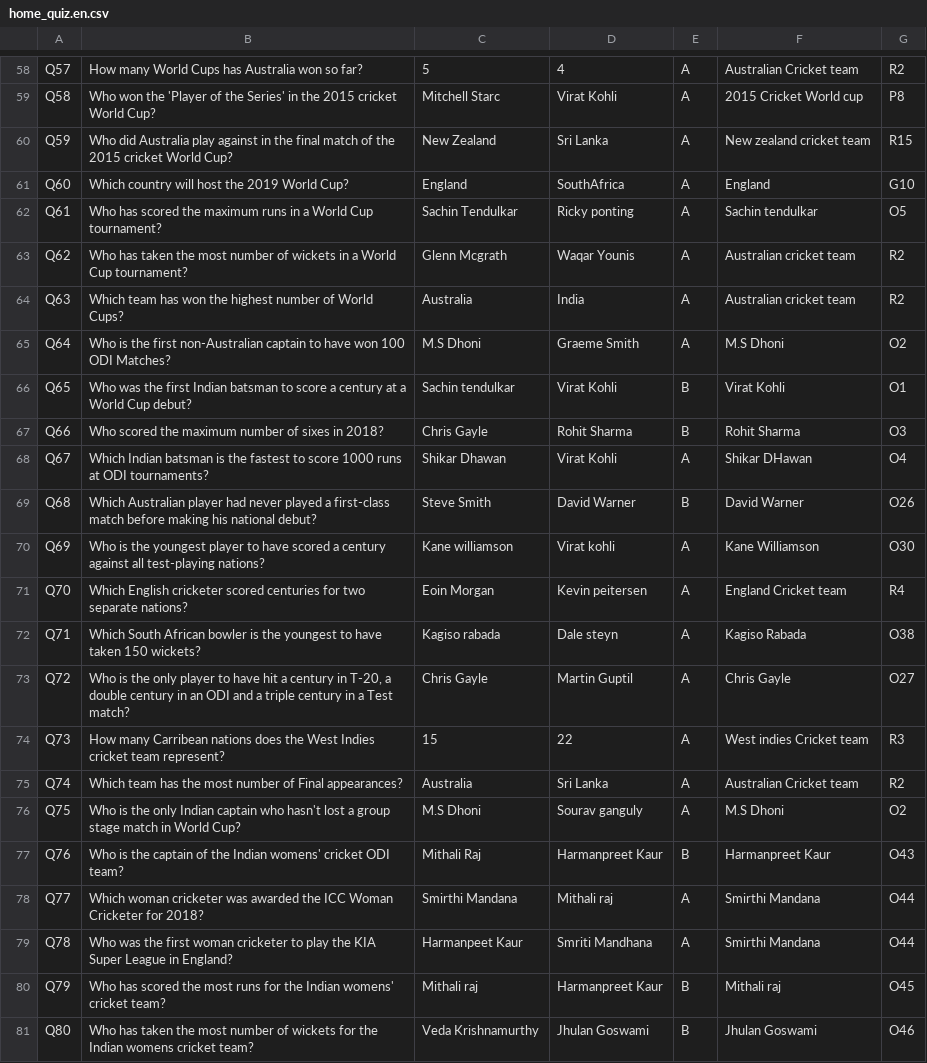
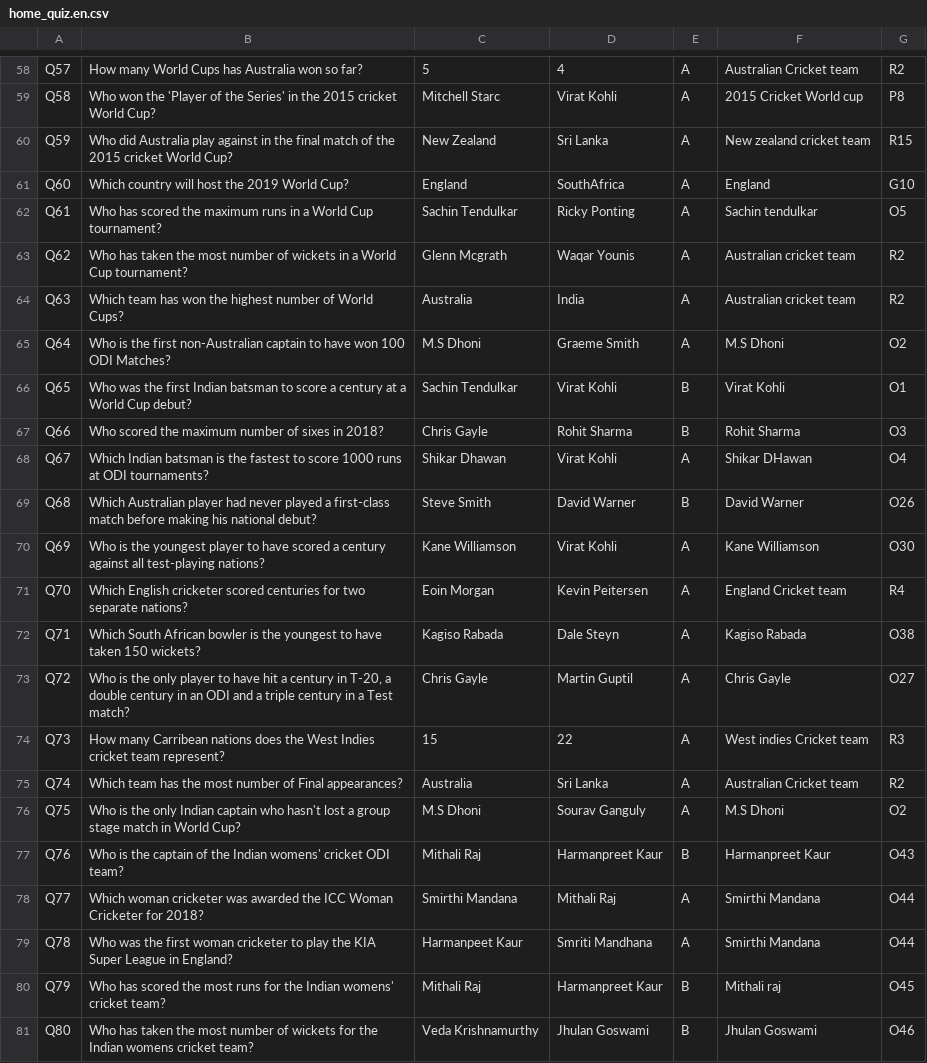
Before and after one commit to nrx-org/cricketinfo-site, a CSV file: csv/home_quiz.en.csv, drawn as a sheet; only a part is shown, gaps mark what is left out; the diff covers the shown part only.

```diff
--- a/csv/home_quiz.en.csv
+++ b/csv/home_quiz.en.csv
@@ -62 +62 @@ Q60,Which country will host the 2019 World Cup?,England,SouthAfrica,A,England,G1
-Q61,Who has scored the maximum runs in a World Cup tournament?,Sachin Tendulkar,Ricky ponting,A,Sachin tendulkar,O5
+Q61,Who has scored the maximum runs in a World Cup tournament?,Sachin Tendulkar,Ricky Ponting,A,Sachin tendulkar,O5,,
@@ -66 +66 @@ Q64,Who is the first non-Australian captain to have won 100 ODI Matches?,M.S Dho
-Q65,Who was the first Indian batsman to score a century at a World Cup debut?,Sachin tendulkar,Virat Kohli,B,Virat Kohli,O1
+Q65,Who was the first Indian batsman to score a century at a World Cup debut?,Sachin Tendulkar,Virat Kohli,B,Virat Kohli,O1,,
@@ -70,3 +70,3 @@ Q68,Which Australian player had never played a first-class match before making h
-Q69,Who is the youngest player to have scored a century against all test-playing nations?,Kane williamson,Virat kohli,A,Kane Williamson,O30
-Q70,Which English cricketer scored centuries for two separate nations?,Eoin Morgan,Kevin peitersen,A,England Cricket team,R4
-Q71,Which South African bowler is the youngest to have taken 150 wickets?,Kagiso rabada,Dale steyn,A,Kagiso Rabada,O38
+Q69,Who is the youngest player to have scored a century against all test-playing nations?,Kane Williamson,Virat Kohli,A,Kane Williamson,O30,,
+Q70,Which English cricketer scored centuries for two separate nations?,Eoin Morgan,Kevin Peitersen,A,England Cricket team,R4,,
+Q71,Which South African bowler is the youngest to have taken 150 wickets?,Kagiso Rabada,Dale Steyn,A,Kagiso Rabada,O38,,
@@ -76 +76 @@ Q74,Which team has the most number of Final appearances?,Australia,Sri Lanka,A,A
-Q75,Who is the only Indian captain who hasn't lost a group stage match in World Cup?,M.S Dhoni,Sourav ganguly,A,M.S Dhoni,O2
+Q75,Who is the only Indian captain who hasn't lost a group stage match in World Cup?,M.S Dhoni,Sourav Ganguly,A,M.S Dhoni,O2,,
@@ -78 +78 @@ Q76,Who is the captain of the Indian womens' cricket ODI team?,Mithali Raj,Harma
-Q77,Which woman cricketer was awarded the ICC Woman Cricketer for 2018?,Smirthi Mandana,Mithali raj,A,Smirthi Mandana,O44
+Q77,Which woman cricketer was awarded the ICC Woman Cricketer for 2018?,Smirthi Mandana,Mithali Raj,A,Smirthi Mandana,O44,,
@@ -80 +80 @@ Q78,Who was the first woman cricketer to play the KIA Super League in England?,H
-Q79,Who has scored the most runs for the Indian womens' cricket team?,Mithali raj,Harmanpreet Kaur,B,Mithali raj,O45
+Q79,Who has scored the most runs for the Indian womens' cricket team?,Mithali Raj,Harmanpreet Kaur,B,Mithali raj,O45,,
```
Also changed, not shown: 18 edited cells elsewhere in this file, csv/home_facts.en.csv, 14 other files.
